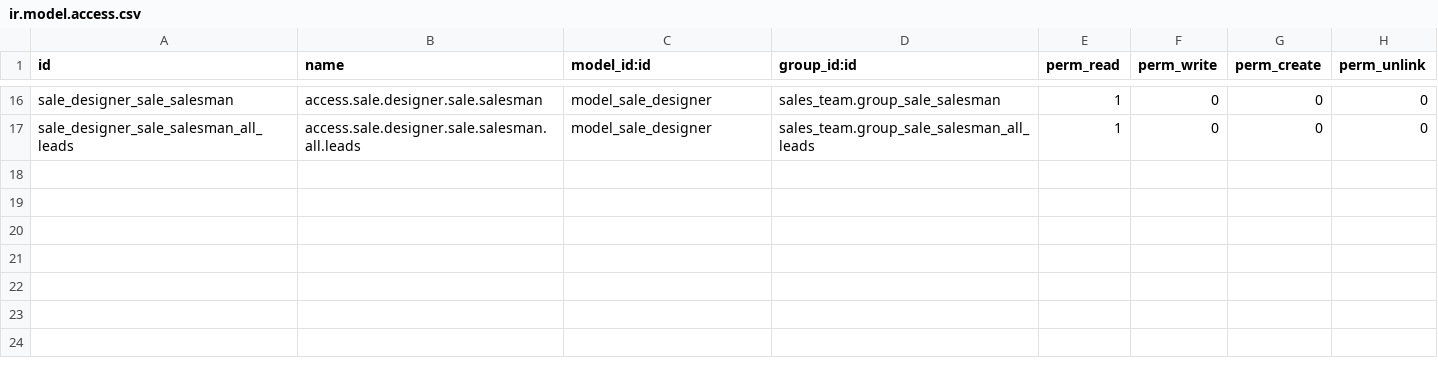
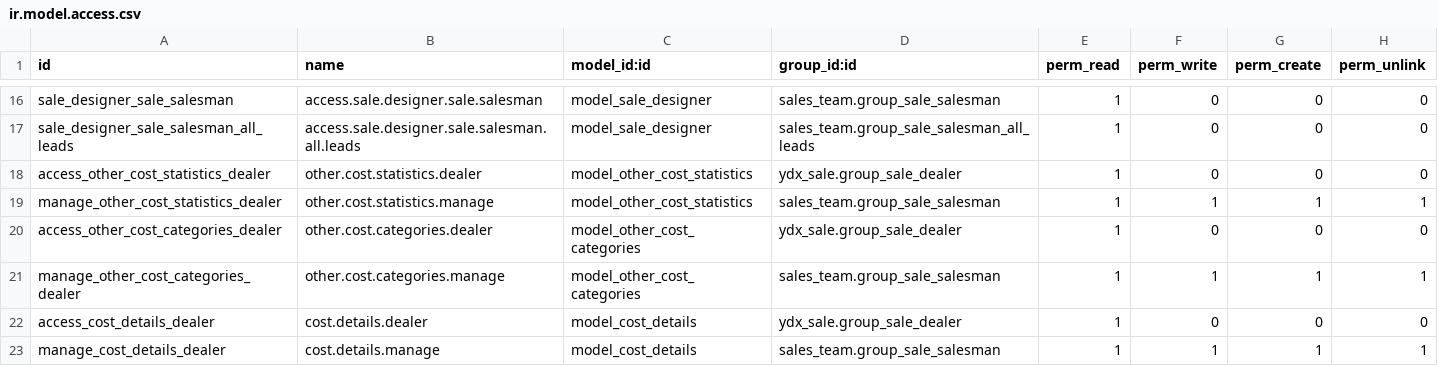
Before and after one commit to lxxsy/ydx, a CSV file: ydx_sale/security/ir.model.access.csv, drawn as a sheet; only a part is shown, gaps mark what is left out; the diff names each change by its address in the sheet, - before the commit and + after, or states it on an @@ line.

```diff
--- a/ydx_sale/security/ir.model.access.csv
+++ b/ydx_sale/security/ir.model.access.csv
+row 18: access_other_cost_statistics_dealer | other.cost.statistics.dealer | model_other_cost_statistics | ydx_sale.group_sale_dealer | 1 | 0 | 0 | 0
+row 19: manage_other_cost_statistics_dealer | other.cost.statistics.manage | model_other_cost_statistics | sales_team.group_sale_salesman | 1 | 1 | 1 | 1
+row 20: access_other_cost_categories_dealer | other.cost.categories.dealer | model_other_cost_categories | ydx_sale.group_sale_dealer | 1 | 0 | 0 | 0
+row 21: manage_other_cost_categories_dealer | other.cost.categories.manage | model_other_cost_categories | sales_team.group_sale_salesman | 1 | 1 | 1 | 1
+row 22: access_cost_details_dealer | cost.details.dealer | model_cost_details | ydx_sale.group_sale_dealer | 1 | 0 | 0 | 0
+row 23: manage_cost_details_dealer | cost.details.manage | model_cost_details | sales_team.group_sale_salesman | 1 | 1 | 1 | 1
```
Also changed, not shown: 5 other files.
